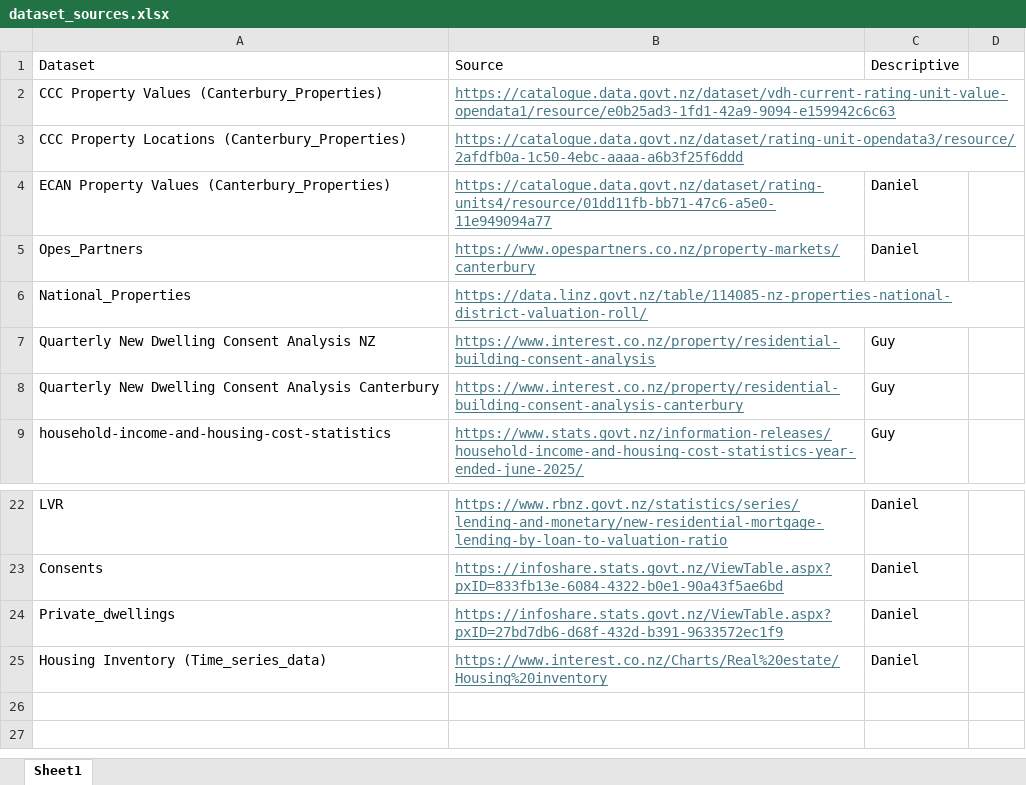
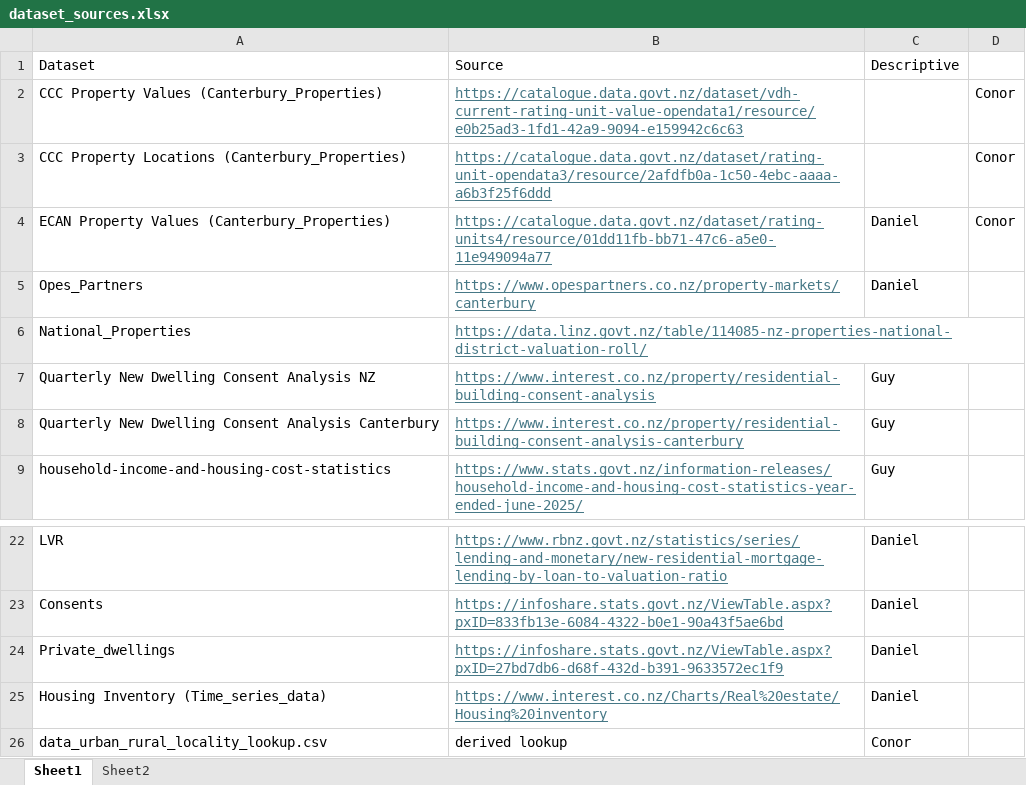
Before and after one commit to daniel-a-vickers/DATA309-Housing-Affordability, an Excel workbook: dataset_sources.xlsx, sheet Sheet1, drawn as a sheet; only a part is shown, gaps mark what is left out; values as stored, in another font and other column widths than the file's, no borders; the diff names each change by its address in the sheet, - before the commit and + after, or states it on an @@ line.

Commit message:
Updated data sources

```diff
--- a/dataset_sources.xlsx (sheet Sheet1)
+++ b/dataset_sources.xlsx (sheet Sheet1)
+sheet tab: Sheet2
-D2:D4: (empty)
+D2:D4: Conor
+row 26: data_urban_rural_locality_lookup.csv | derived lookup | Conor
```
